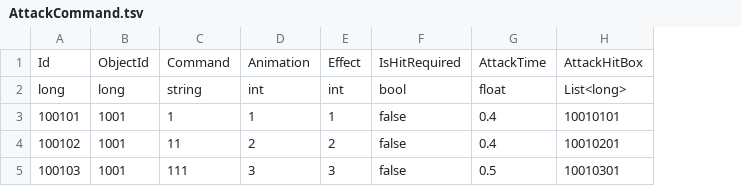
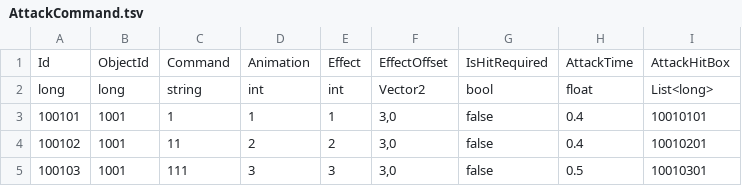
Before and after one commit to cksdud624/MFS, a TSV file: Assets/.Table/AttackCommand.tsv, drawn as a sheet; the diff names each change by its address in the sheet, - before the commit and + after, or states it on an @@ line.

```diff
--- a/Assets/.Table/AttackCommand.tsv
+++ b/Assets/.Table/AttackCommand.tsv
+column F, rows 1-5: EffectOffset | Vector2 | 3,0 | 3,0 | 3,0
```
Also changed, not shown: 7 other files.
